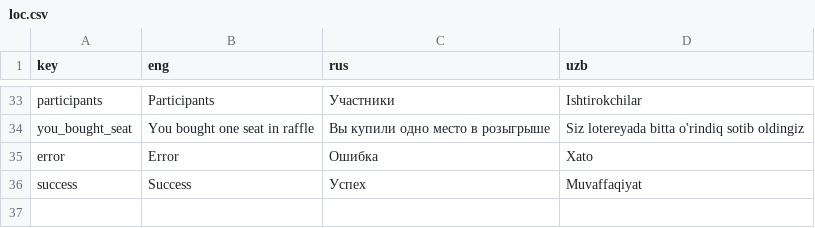
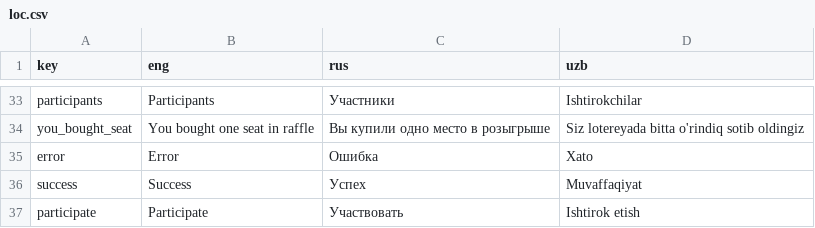
Before and after one commit to NiJiSann/RaffleBot, a CSV file: loc.csv, drawn as a sheet; only a part is shown, gaps mark what is left out.

```diff
--- a/loc.csv
+++ b/loc.csv
@@ -36 +36,2 @@ error,Error,Ошибка,Xato
 success,Success,Успех,Muvaffaqiyat
+participate,Participate  ,Участвовать,Ishtirok etish
```
Also changed, not shown: 3 other files.
